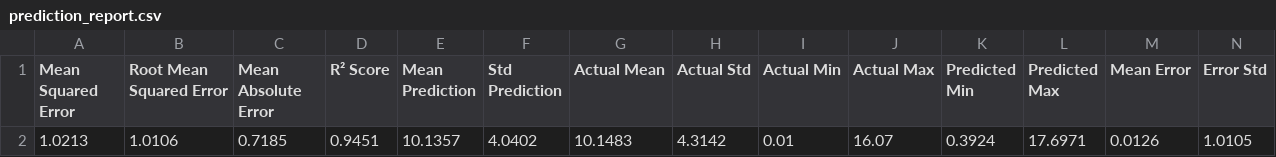
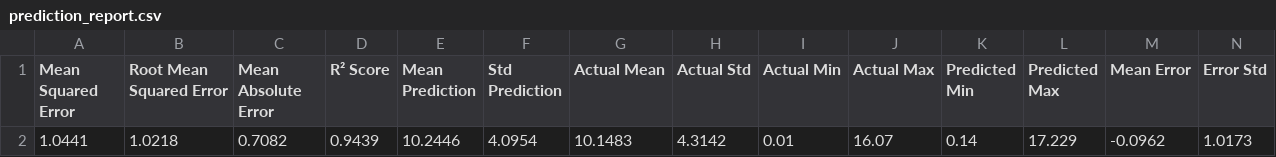
Before and after one commit to Long-Brian-Yang/energy_market_finace_da_project, a CSV file: outputs_LSTM/reports/prediction_report.csv, drawn as a sheet; only a part is shown; removed rows and columns are numbered as before the commit, all else as after; rows hold the shown columns only; the diff names each change by its address in the sheet, - before the commit and + after, or states it on an @@ line.

Commit message:
updated add some output

```diff
--- a/outputs_LSTM/reports/prediction_report.csv
+++ b/outputs_LSTM/reports/prediction_report.csv
-row 2: 1.0213 | 1.0106 | 0.7185 | 0.9451 | 10.1357 | 4.0402 | 10.1483 | 4.3142 | 0.01 | 16.07 | 0.3924 | 17.6971 | 0.0126 | 1.0105
+row 2: 1.0441 | 1.0218 | 0.7082 | 0.9439 | 10.2446 | 4.0954 | 10.1483 | 4.3142 | 0.01 | 16.07 | 0.14 | 17.229 | -0.0962 | 1.0173
```
Also changed, not shown: 25 other files.
